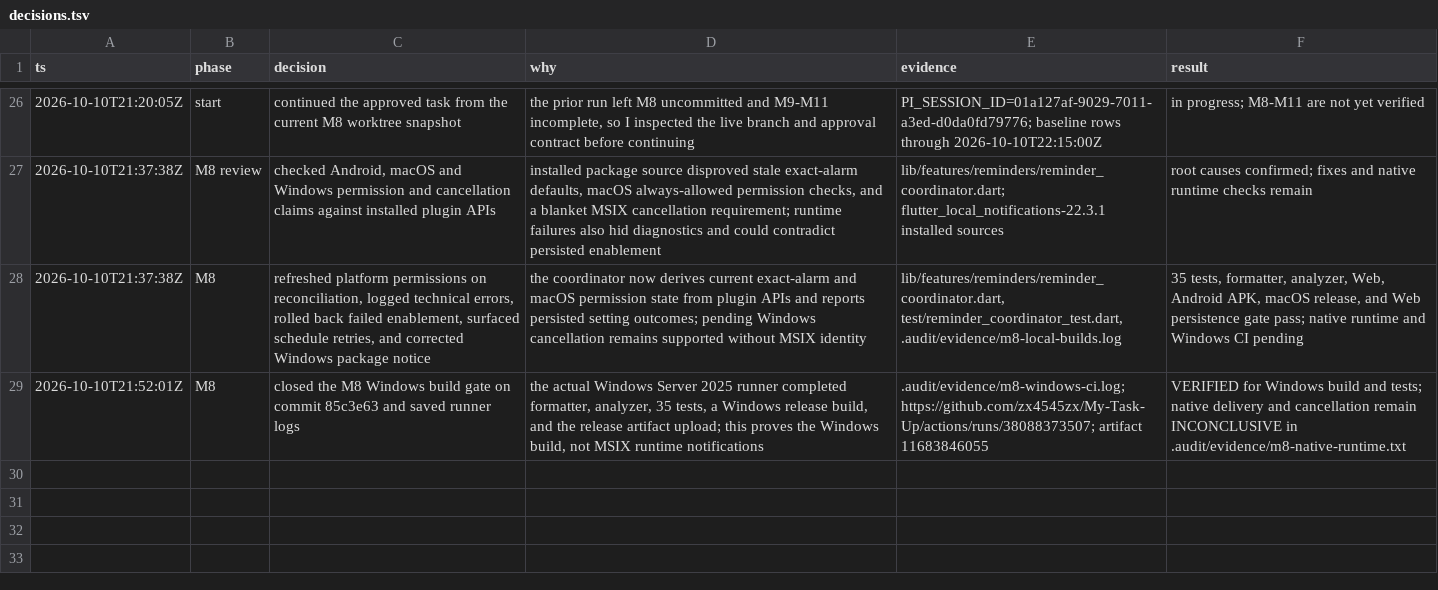
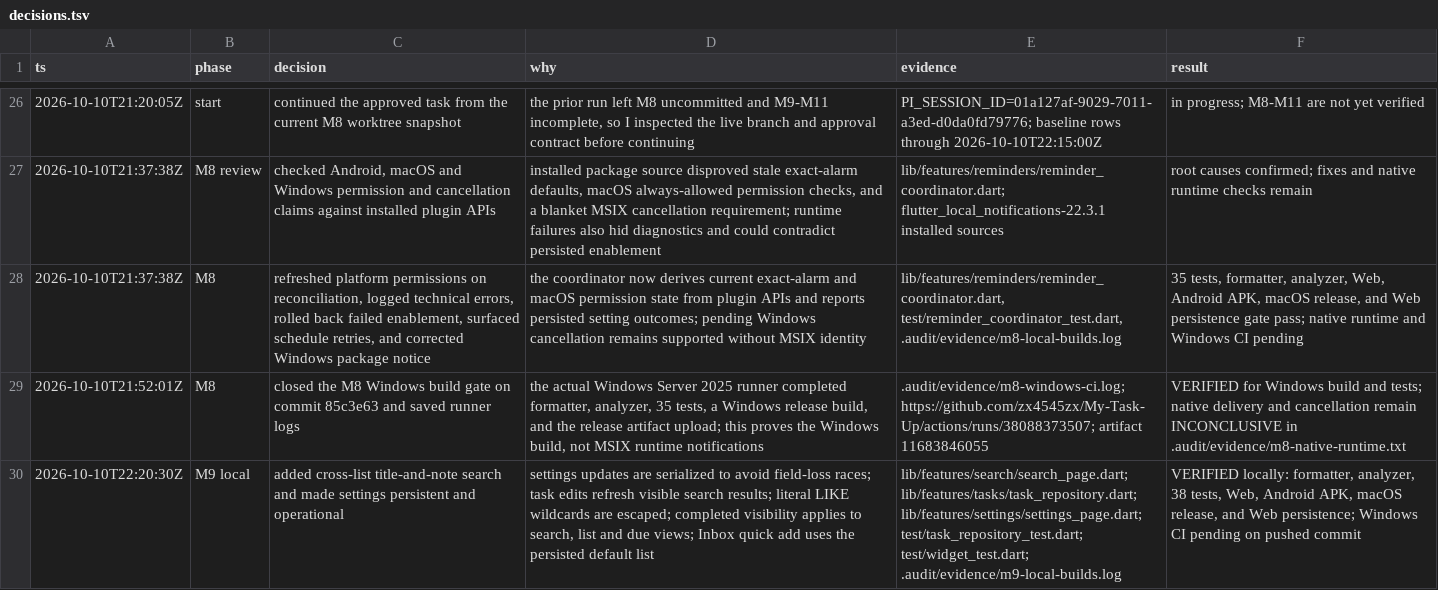
Before and after one commit to zx4545zx/My-Task-Up, a TSV file: .audit/decisions.tsv, drawn as a sheet; only a part is shown, gaps mark what is left out; the diff names each change by its address in the sheet, - before the commit and + after, or states it on an @@ line.

Commit message:
feat: add search and persistent settings

```diff
--- a/.audit/decisions.tsv
+++ b/.audit/decisions.tsv
+row 30: 2026-10-10T22:20:30Z | M9 local | added cross-list title-and-note search and made settings persistent and operational | settings updates are serialized to avoid field-loss races; task edits refresh visible search results; literal LIKE wildcards are escaped; completed visibility applies to search, list and due views; Inbox quick add uses the persisted default list | lib/features/search/search_page.dart; lib/features/tasks/task_repository.dart; lib/features/settings/settings_page.dart; test/task_repository_test.dart; test/widget_test.dart; .audit/evidence/m9-local-builds.log | VERIFIED locally: formatter, analyzer, 38 tests, Web, Android APK, macOS release, and Web persistence; Windows CI pending on pushed commit
```
Also changed, not shown: 19 other files.
